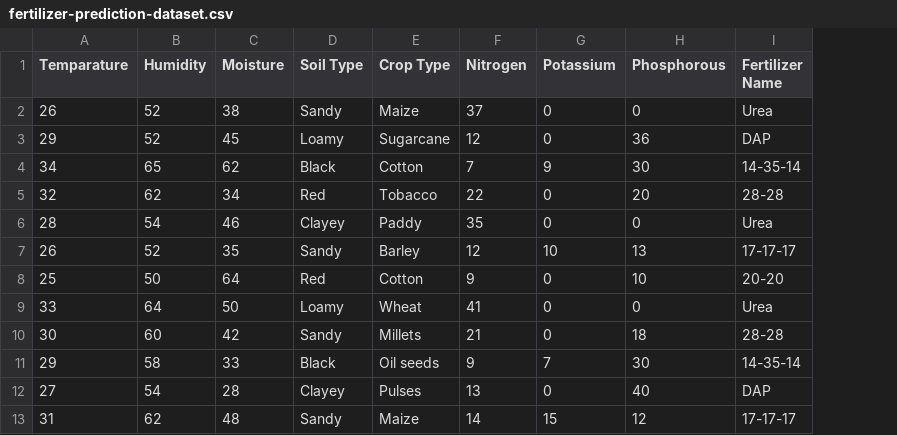
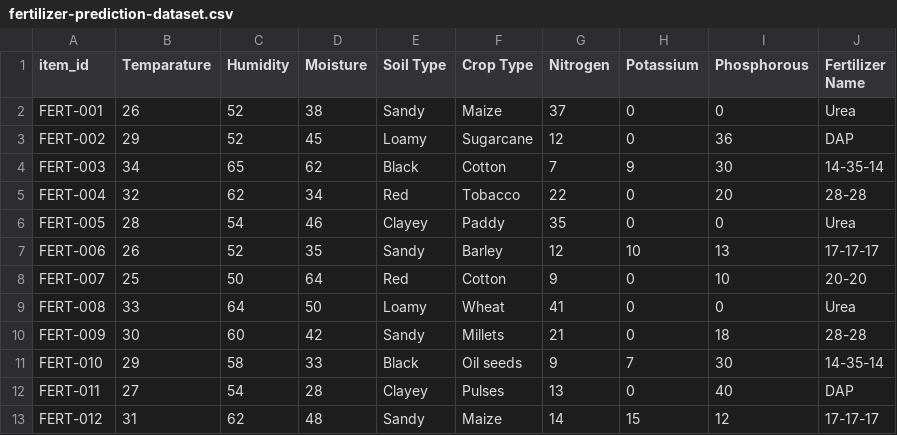
Before and after one commit to Ehanlion/HFAI-AgriGuide-Dataset, a CSV file: datasets/fertilizer-prediction-dataset.csv, drawn as a sheet; only a part is shown; the diff names each change by its address in the sheet, - before the commit and + after, or states it on an @@ line.

Commit message:
Added Grade GUI draft, added item ID to datasets, generated new model-only dataset for test with no solution

```diff
--- a/datasets/fertilizer-prediction-dataset.csv
+++ b/datasets/fertilizer-prediction-dataset.csv
+column A (item_id), rows 2-13: FERT-001 | FERT-002 | FERT-003 | FERT-004 | FERT-005 | FERT-006 | FERT-007 | FERT-008 | FERT-009 | FERT-010 | FERT-011 | FERT-012
```
Also changed, not shown: datasets/split-60-40/fertilizer-prediction-test.csv, datasets/split-60-40/fertilizer-prediction-train.csv, 16 other files.
